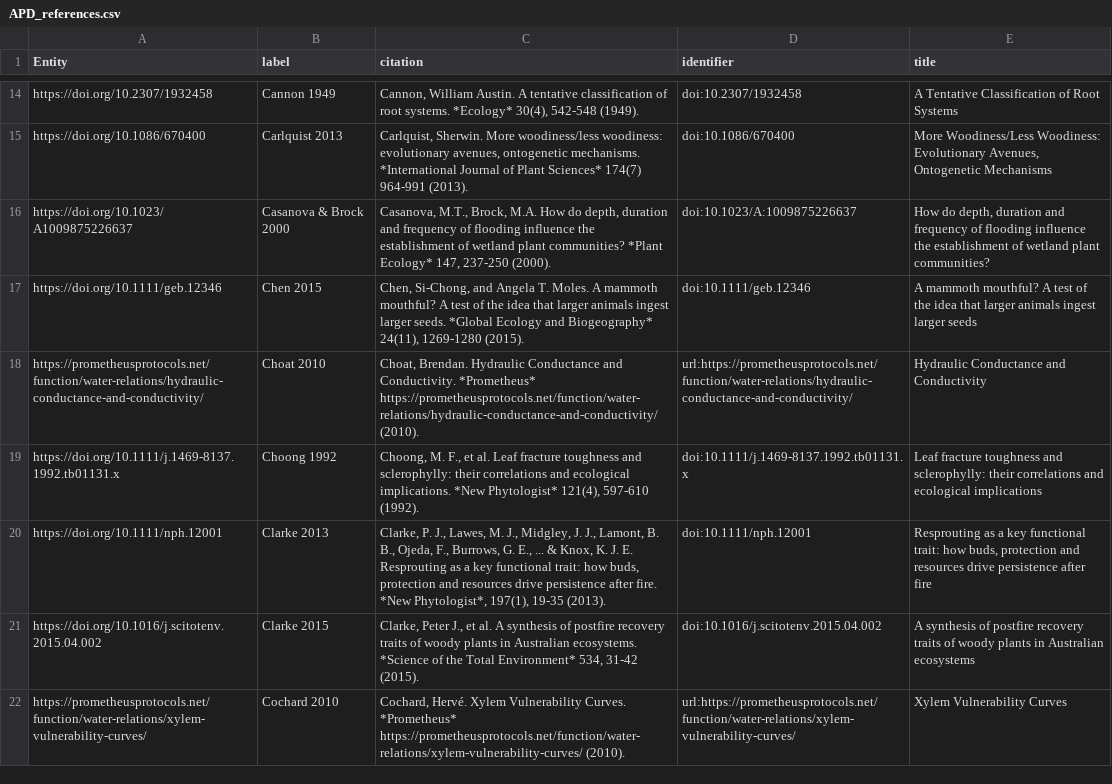
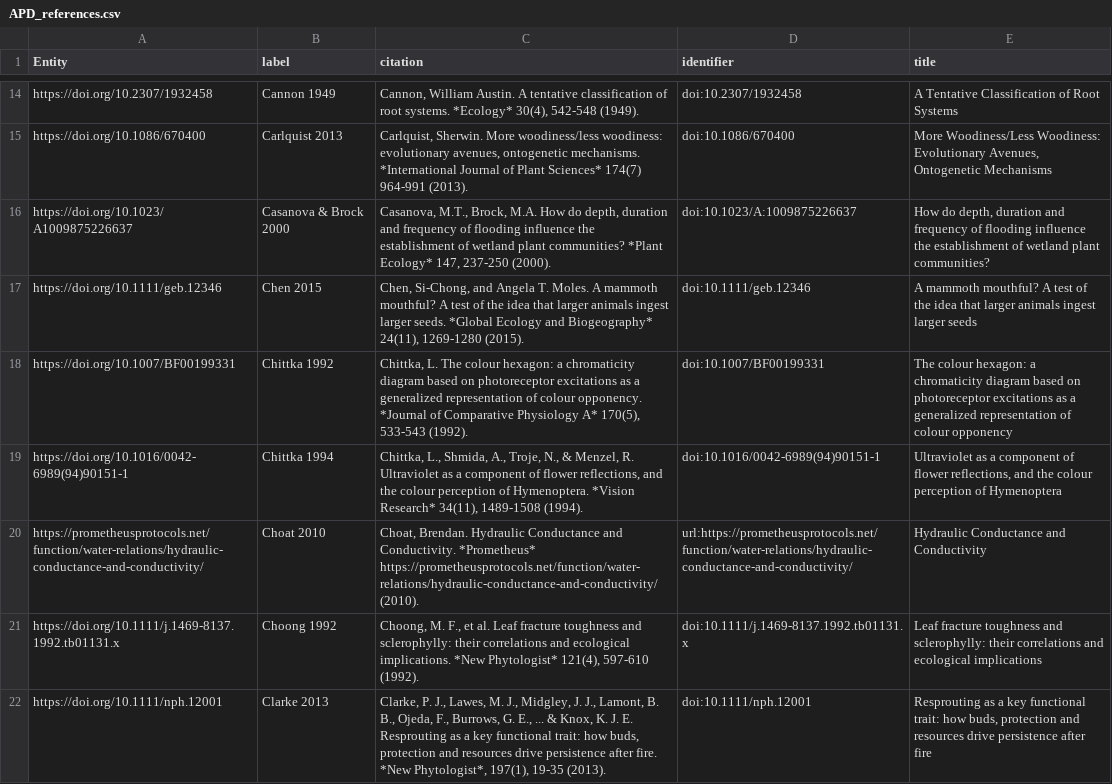
Before and after one commit to traitecoevo/APD, a CSV file: data/APD_references.csv, drawn as a sheet; only a part is shown, gaps mark what is left out; the shorter side is filled out with more unchanged rows; the diff names each change by its address in the sheet, - before the commit and + after, or states it on an @@ line.

```diff
--- a/data/APD_references.csv
+++ b/data/APD_references.csv
+row 18: https://doi.org/10.1007/BF00199331 | Chittka 1992 | Chittka, L. The colour hexagon: a chromaticity diagram based on photoreceptor excitations as a generalized representation of colour opponency. *Journal of Comparative Physiology A* 170(5), 533-543 (1992). | doi:10.1007/BF00199331 | The colour hexagon: a chromaticity diagram based on photoreceptor excitations as a generalized representation of colour opponency
+row 19: https://doi.org/10.1016/0042-6989(94)90151-1 | Chittka 1994 | Chittka, L., Shmida, A., Troje, N., & Menzel, R. Ultraviolet as a component of flower reflections, and the colour perception of Hymenoptera. *Vision Research* 34(11), 1489-1508 (1994). | doi:10.1016/0042-6989(94)90151-1 | Ultraviolet as a component of flower reflections, and the colour perception of Hymenoptera
```
Also changed, not shown: data/APD_categorical_values_input.csv, data/published_classes.csv.
